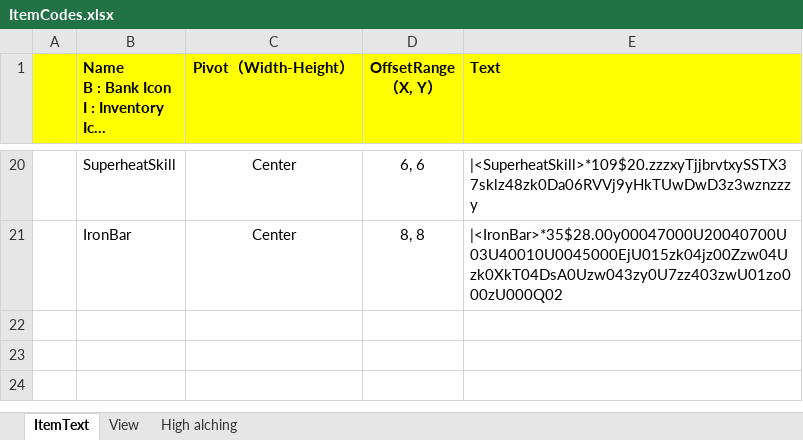
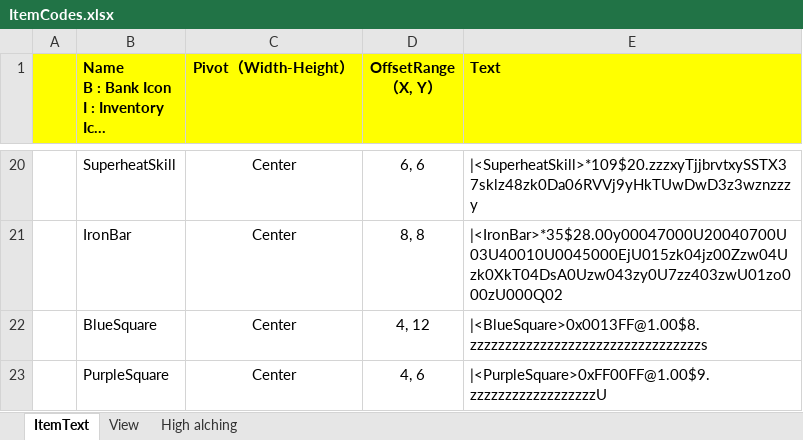
Before and after one commit to SimonJYN/AHKLearn, an Excel workbook: ItemCodes.xlsx, sheet ItemText, drawn as a sheet; only a part is shown, gaps mark what is left out; long unchanged cells end in …; values as stored, in another font and other column widths than the file's, no borders; charts and pictures not drawn; the diff names each change by its address in the sheet, - before the commit and + after, or states it on an @@ line.

```diff
--- a/ItemCodes.xlsx (sheet ItemText)
+++ b/ItemCodes.xlsx (sheet ItemText)
+row 22:  | BlueSquare | Center | 4, 12 | |<BlueSquare>0x0013FF@1.00$8.zzzzzzzzzzzzzzzzzzzzzzzzzzzzzzzzzs
+row 23:  | PurpleSquare | Center | 4, 6 | |<PurpleSquare>0xFF00FF@1.00$9.zzzzzzzzzzzzzzzzzzU
```
Also changed, not shown: charts or pictures, 4 other files.
